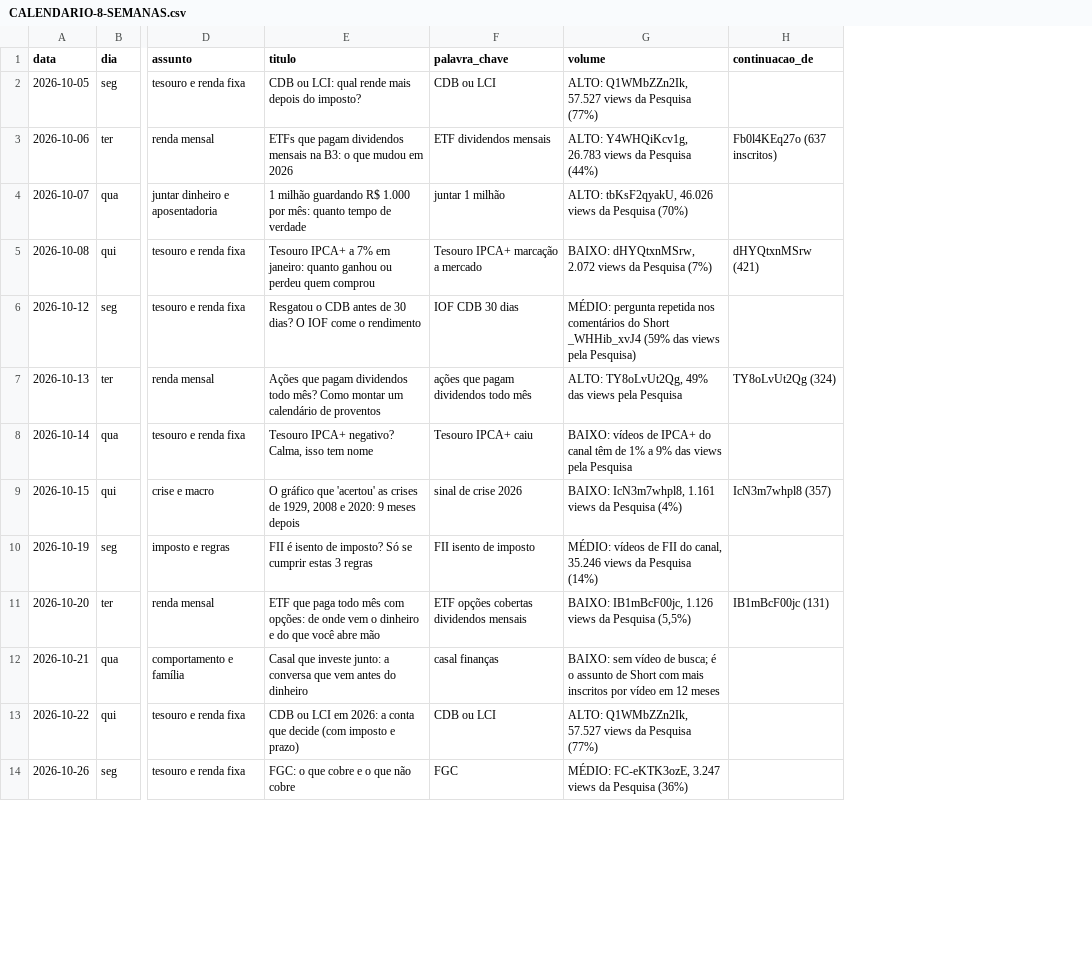
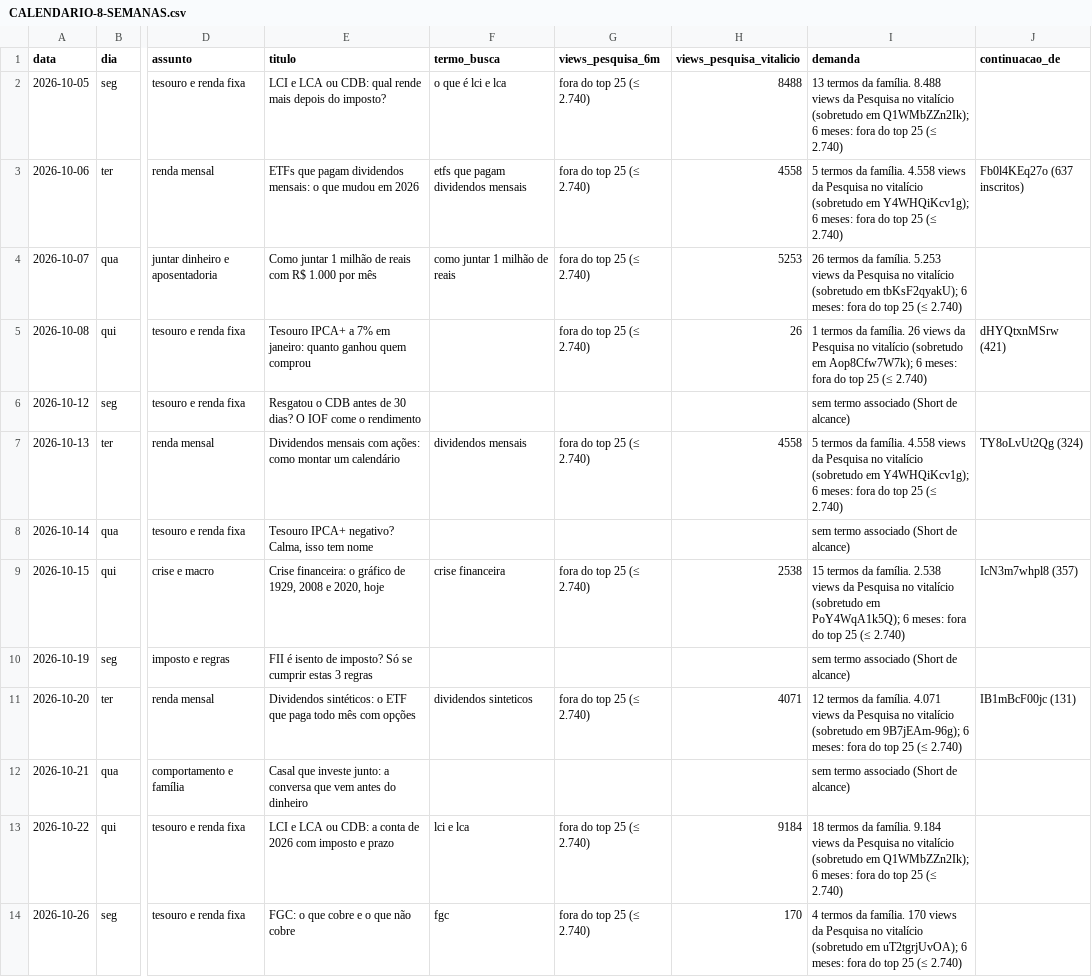
Before and after one commit to denismiyabara-alt/IPADTEST, a CSV file: pautas-canal/CALENDARIO-8-SEMANAS.csv, drawn as a sheet; only a part is shown, gaps mark what is left out; removed rows and columns are numbered as before the commit, all else as after; the diff covers the shown part only; the diff names each change by its address in the sheet, - before the commit and + after, or states it on an @@ line.

```diff
--- a/pautas-canal/CALENDARIO-8-SEMANAS.csv
+++ b/pautas-canal/CALENDARIO-8-SEMANAS.csv
-column F (palavra_chave), rows 2-14: CDB ou LCI | ETF dividendos mensais | juntar 1 milhão | Tesouro IPCA+ marcação a mercado | IOF CDB 30 dias | ações que pagam dividendos todo mês | Tesouro IPCA+ caiu | sinal de crise 2026 | FII isento de imposto | ETF opções cobertas dividendos mensais | casal finanças | CDB ou LCI | FGC
-column G (volume), rows 2-14: ALTO: Q1WMbZZn2Ik, 57.527 views da Pesquisa (77%) | ALTO: Y4WHQiKcv1g, 26.783 views da Pesquisa (44%) | ALTO: tbKsF2qyakU, 46.026 views da Pesquisa (70%) | BAIXO: dHYQtxnMSrw, 2.072 views da Pesquisa (7%) | MÉDIO: pergunta repetida nos comentários do Short _WHHib_xvJ4 (59% das views pela Pesquisa) | ALTO: TY8oLvUt2Qg, 49% das views pela Pesquisa | BAIXO: vídeos de IPCA+ do canal têm de 1% a 9% das views pela Pesquisa | BAIXO: IcN3m7whpl8, 1.161 views da Pesquisa (4%) | MÉDIO: vídeos de FII do canal, 35.246 views da Pesquisa (14%) | BAIXO: IB1mBcF00jc, 1.126 views da Pesquisa (5,5%) | BAIXO: sem vídeo de busca; é o assunto de Short com mais inscritos por vídeo em 12 meses | ALTO: Q1WMbZZn2Ik, 57.527 views da Pesquisa (77%) | MÉDIO: FC-eKTK3ozE, 3.247 views da Pesquisa (36%)
+column F (termo_busca), rows 2-14: o que é lci e lca | etfs que pagam dividendos mensais | como juntar 1 milhão de reais |  |  | dividendos mensais |  | crise financeira |  | dividendos sinteticos |  | lci e lca | fgc
+column G (views_pesquisa_6m), rows 2-14: fora do top 25 (≤ 2.740) | fora do top 25 (≤ 2.740) | fora do top 25 (≤ 2.740) | fora do top 25 (≤ 2.740) |  | fora do top 25 (≤ 2.740) |  | fora do top 25 (≤ 2.740) |  | fora do top 25 (≤ 2.740) |  | fora do top 25 (≤ 2.740) | fora do top 25 (≤ 2.740)
+column H (views_pesquisa_vitalicio), rows 2-14: 8488 | 4558 | 5253 | 26 |  | 4558 |  | 2538 |  | 4071 |  | 9184 | 170
+column I (demanda), rows 2-14: 13 termos da família. 8.488 views da Pesquisa no vitalício (sobretudo em Q1WMbZZn2Ik); 6 meses: fora do top 25 (≤ 2.740) | 5 termos da família. 4.558 views da Pesquisa no vitalício (sobretudo em Y4WHQiKcv1g); 6 meses: fora do top 25 (≤ 2.740) | 26 termos da família. 5.253 views da Pesquisa no vitalício (sobretudo em tbKsF2qyakU); 6 meses: fora do top 25 (≤ 2.740) | 1 termos da família. 26 views da Pesquisa no vitalício (sobretudo em Aop8Cfw7W7k); 6 meses: fora do top 25 (≤ 2.740) | sem termo associado (Short de alcance) | 5 termos da família. 4.558 views da Pesquisa no vitalício (sobretudo em Y4WHQiKcv1g); 6 meses: fora do top 25 (≤ 2.740) | sem termo associado (Short de alcance) | 15 termos da família. 2.538 views da Pesquisa no vitalício (sobretudo em PoY4WqA1k5Q); 6 meses: fora do top 25 (≤ 2.740) | sem termo associado (Short de alcance) | 12 termos da família. 4.071 views da Pesquisa no vitalício (sobretudo em 9B7jEAm-96g); 6 meses: fora do top 25 (≤ 2.740) | sem termo associado (Short de alcance) | 18 termos da família. 9.184 views da Pesquisa no vitalício (sobretudo em Q1WMbZZn2Ik); 6 meses: fora do top 25 (≤ 2.740) | 4 termos da família. 170 views da Pesquisa no vitalício (sobretudo em uT2tgrjUvOA); 6 meses: fora do top 25 (≤ 2.740)
-E2 (titulo): CDB ou LCI: qual rende…
+E2 (titulo): LCI e LCA ou CDB: qual rende…
-E3 (titulo): …pagam dividendos mensais na B3: o que…
+E3 (titulo): …pagam dividendos mensais: o que…
-E4 (titulo): 1 milhão guardando R$ 1.000 por mês: quanto tempo de verdade
+E4 (titulo): Como juntar 1 milhão de reais com R$ 1.000 por mês
-E5 (titulo): …quanto ganhou ou perdeu quem comprou
+E5 (titulo): …quanto ganhou quem comprou
-E7 (titulo): Ações que pagam dividendos todo mês? Como montar um calendário de proventos
+E7 (titulo): Dividendos mensais com ações: como montar um calendário
-E9 (titulo): O gráfico que 'acertou' as crises de 1929, 2008 e 2020: 9 meses depois
+E9 (titulo): Crise financeira: o gráfico de 1929, 2008 e 2020, hoje
-E11 (titulo): ETF que paga todo mês com opções: de onde vem o dinheiro e do que você abre mão
+E11 (titulo): Dividendos sintéticos: o ETF que paga todo mês com opções
-E13 (titulo): CDB ou LCI em 2026: a conta que decide (com imposto e prazo)
+E13 (titulo): LCI e LCA ou CDB: a conta de 2026 com imposto e prazo
```
Also changed, not shown: 25 edited cells elsewhere in this file, 9 other files.
